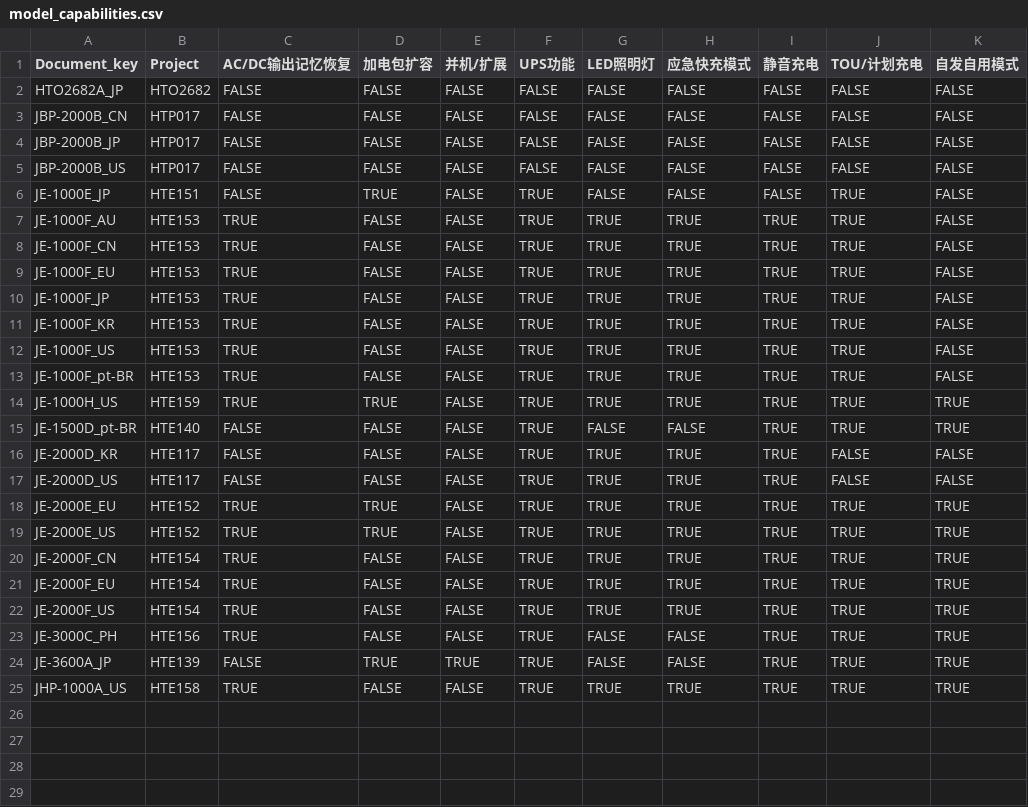
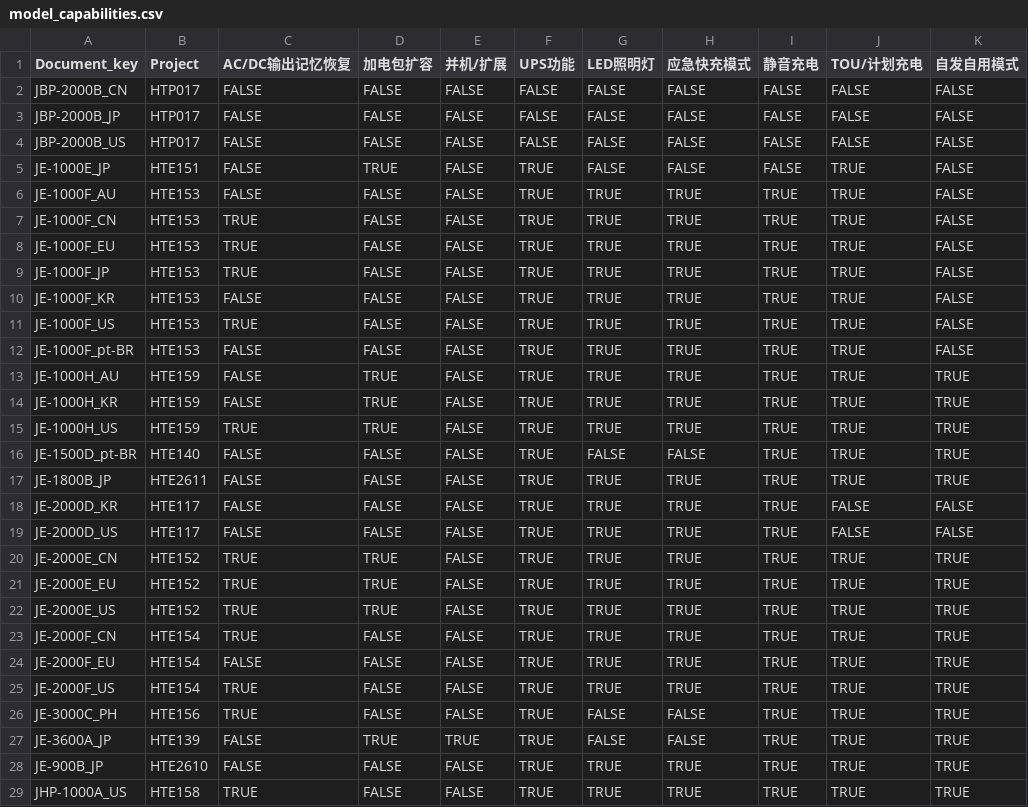
Before and after one commit to Bingboom/auto-manual, a CSV file: data/model_capabilities.csv, drawn as a sheet; only a part is shown; the diff covers the shown part only.

Commit message:
chore(data): refresh the capability mirror from Feishu
Operator-confirmed live values (2026-08-03 chat): JE-2000E_US 自发自用模式 and
JE-1000F_EU AC/DC输出记忆恢复 were mis-clicks the operator restored in Base;
JE-2000F_EU / JE-1000F_{KR,AU,pt-BR} AC/DC输出记忆恢复 = FALSE is the real
product fact and lands as-is.

Row-set delta: +6 建档 (JE-1000H_AU/KR, JE-1800B_JP, JE-2000E_CN, JE-900B_JP,
JHP-3600C_US), -1 HTO2682A_JP (deleted in Base).

Gate evidence: KR check goes 4 -> 3 CAPABILITY_CONTENT_MISSING findings (the
記憶恢復 one clears; LED照明灯 / 应急快充模式 / 静音充电 were already failing on
main — pre-existing, unrelated, tracked separately). US check OK; IDML gate
matched=52/52; python -m unittest 2559 OK.

```diff
--- a/data/model_capabilities.csv
+++ b/data/model_capabilities.csv
@@ -1,3 +1,2 @@
 Document_key,Project,AC/DC输出记忆恢复,加电包扩容,并机/扩展,UPS功能,LED照明灯,应急快充模式,静音充电,TOU/计划充电,自发自用模式
-HTO2682A_JP,HTO2682,FALSE,FALSE,FALSE,FALSE,FALSE,FALSE,FALSE,FALSE,FALSE
 JBP-2000B_CN,HTP017,FALSE,FALSE,FALSE,FALSE,FALSE,FALSE,FALSE,FALSE,FALSE
@@ -6,3 +5,3 @@ JBP-2000B_US,HTP017,FALSE,FALSE,FALSE,FALSE,FALSE,FALSE,FALSE,FALSE,FALSE
 JE-1000E_JP,HTE151,FALSE,TRUE,FALSE,TRUE,FALSE,FALSE,FALSE,TRUE,FALSE
-JE-1000F_AU,HTE153,TRUE,FALSE,FALSE,TRUE,TRUE,TRUE,TRUE,TRUE,FALSE
+JE-1000F_AU,HTE153,FALSE,FALSE,FALSE,TRUE,TRUE,TRUE,TRUE,TRUE,FALSE
 JE-1000F_CN,HTE153,TRUE,FALSE,FALSE,TRUE,TRUE,TRUE,TRUE,TRUE,FALSE
@@ -10,9 +9,13 @@ JE-1000F_EU,HTE153,TRUE,FALSE,FALSE,TRUE,TRUE,TRUE,TRUE,TRUE,FALSE
 JE-1000F_JP,HTE153,TRUE,FALSE,FALSE,TRUE,TRUE,TRUE,TRUE,TRUE,FALSE
-JE-1000F_KR,HTE153,TRUE,FALSE,FALSE,TRUE,TRUE,TRUE,TRUE,TRUE,FALSE
+JE-1000F_KR,HTE153,FALSE,FALSE,FALSE,TRUE,TRUE,TRUE,TRUE,TRUE,FALSE
 JE-1000F_US,HTE153,TRUE,FALSE,FALSE,TRUE,TRUE,TRUE,TRUE,TRUE,FALSE
-JE-1000F_pt-BR,HTE153,TRUE,FALSE,FALSE,TRUE,TRUE,TRUE,TRUE,TRUE,FALSE
+JE-1000F_pt-BR,HTE153,FALSE,FALSE,FALSE,TRUE,TRUE,TRUE,TRUE,TRUE,FALSE
+JE-1000H_AU,HTE159,FALSE,TRUE,FALSE,TRUE,TRUE,TRUE,TRUE,TRUE,TRUE
+JE-1000H_KR,HTE159,FALSE,TRUE,FALSE,TRUE,TRUE,TRUE,TRUE,TRUE,TRUE
 JE-1000H_US,HTE159,TRUE,TRUE,FALSE,TRUE,TRUE,TRUE,TRUE,TRUE,TRUE
 JE-1500D_pt-BR,HTE140,FALSE,FALSE,FALSE,TRUE,FALSE,FALSE,TRUE,TRUE,TRUE
+JE-1800B_JP,HTE2611,FALSE,FALSE,FALSE,TRUE,TRUE,TRUE,TRUE,TRUE,TRUE
 JE-2000D_KR,HTE117,FALSE,FALSE,FALSE,TRUE,TRUE,TRUE,TRUE,FALSE,FALSE
 JE-2000D_US,HTE117,FALSE,FALSE,FALSE,TRUE,TRUE,TRUE,TRUE,FALSE,FALSE
+JE-2000E_CN,HTE152,TRUE,TRUE,FALSE,TRUE,TRUE,TRUE,TRUE,TRUE,TRUE
 JE-2000E_EU,HTE152,TRUE,TRUE,FALSE,TRUE,TRUE,TRUE,TRUE,TRUE,TRUE
@@ -20,3 +23,3 @@ JE-2000E_US,HTE152,TRUE,TRUE,FALSE,TRUE,TRUE,TRUE,TRUE,TRUE,TRUE
 JE-2000F_CN,HTE154,TRUE,FALSE,FALSE,TRUE,TRUE,TRUE,TRUE,TRUE,TRUE
-JE-2000F_EU,HTE154,TRUE,FALSE,FALSE,TRUE,TRUE,TRUE,TRUE,TRUE,TRUE
+JE-2000F_EU,HTE154,FALSE,FALSE,FALSE,TRUE,TRUE,TRUE,TRUE,TRUE,TRUE
 JE-2000F_US,HTE154,TRUE,FALSE,FALSE,TRUE,TRUE,TRUE,TRUE,TRUE,TRUE
@@ -24,2 +27,3 @@ JE-3000C_PH,HTE156,TRUE,FALSE,FALSE,TRUE,FALSE,FALSE,TRUE,TRUE,TRUE
 JE-3600A_JP,HTE139,FALSE,TRUE,TRUE,TRUE,FALSE,FALSE,TRUE,TRUE,TRUE
+JE-900B_JP,HTE2610,FALSE,FALSE,FALSE,TRUE,TRUE,TRUE,TRUE,TRUE,TRUE
 JHP-1000A_US,HTE158,TRUE,FALSE,FALSE,TRUE,TRUE,TRUE,TRUE,TRUE,TRUE
```
Also changed, not shown: 1 added row elsewhere in this file.
